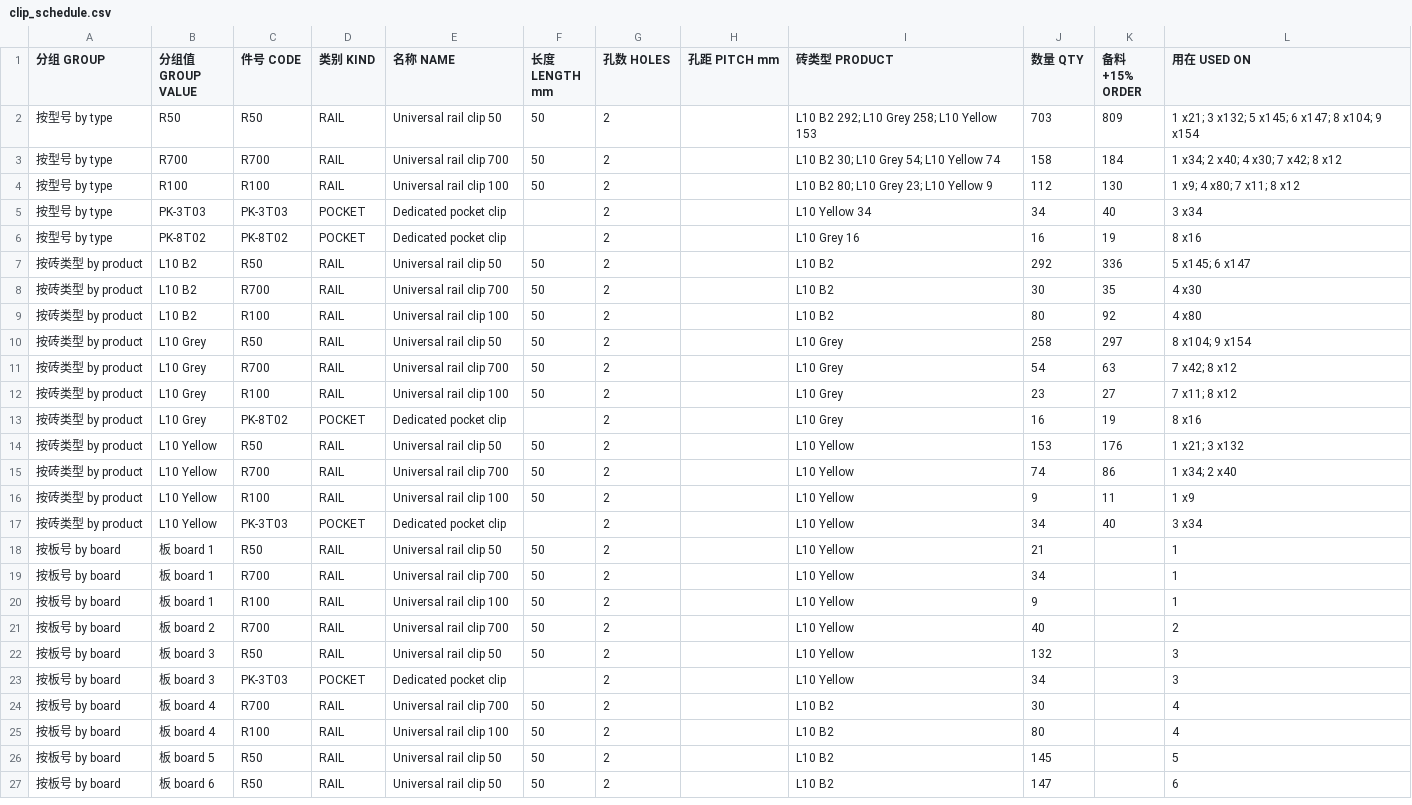
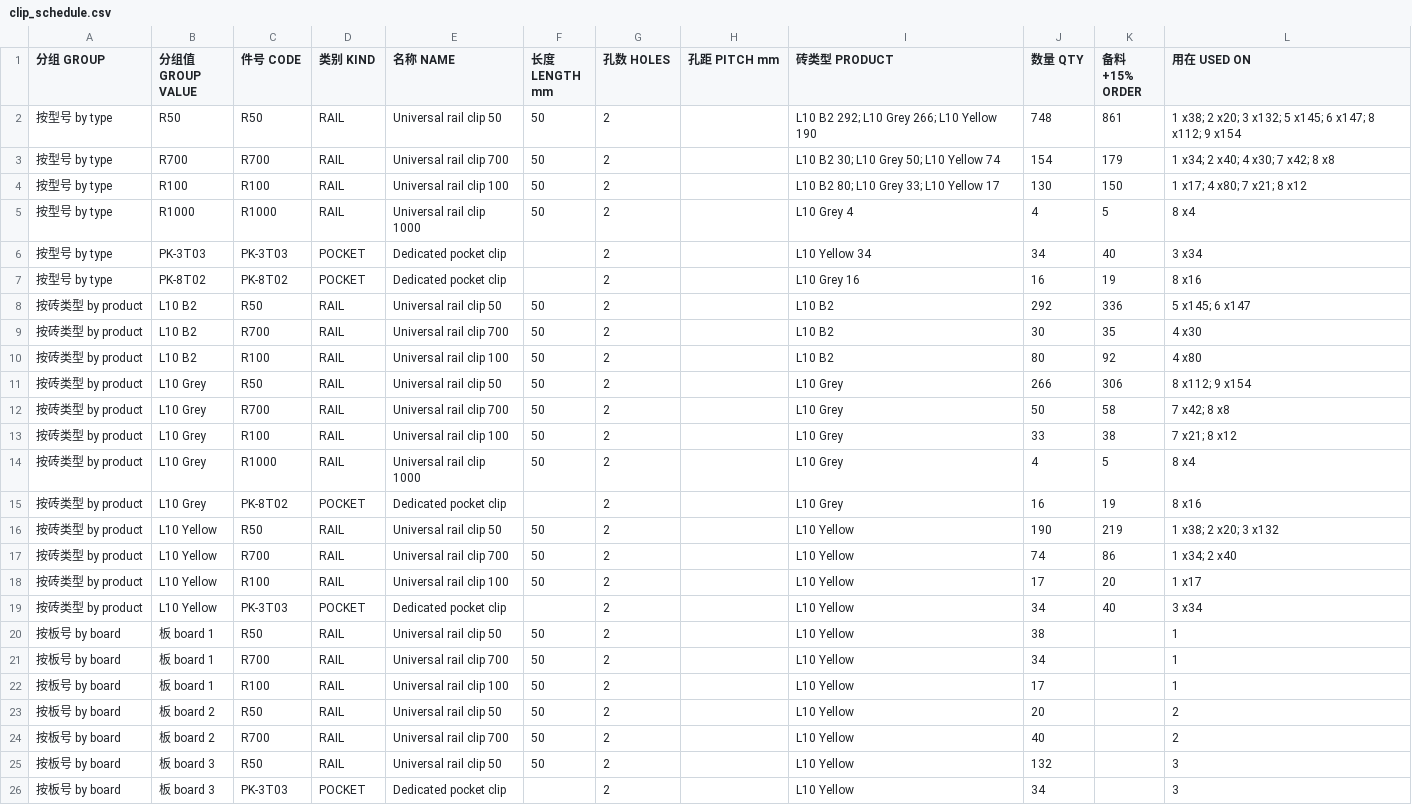
Before and after one commit to ZHANG-Xiang-INSA/wuhan-9-panels-longclip, a CSV file: site/downloads/clip_schedule.csv, drawn as a sheet; only a part is shown; the shorter side is filled out with more unchanged rows; the diff covers the shown part only.

Commit message:
Fill the course: most metal, fewest clips, longest pieces
A run is a rail, and it should carry as much of itself as the family allows.
Every length is a multiple of 50, so the ceiling on a run of L is floor(L/50)*50
and no combination beats it - which settles the first question and leaves two:
how few clips reach it, and how long they are.

    pick   most metal, then fewest clips, then the longest pieces
    place  the two longest flush at the two ends; the rest butted on working
           inward; the last one - the one that reaches neither neighbour - dead
           centre of the gap it is left with

    1565   R700 0-700   R100 700-800   R50 807.5-857.5   R700 865-1565    1550
    1535   R700 0-700   R100 717.5-817.5                 R700 835-1535    1500
    1452.5 R700 0-700   R50 701.25-751.25                R700 752.5-...   1450
    1436   R700 0-700   R700 736-1436                                     1400
    1272.5 R1000 0-1000 R100 1000-1100 R50 1111.25-...   R100 1172.5-...  1250
    215    R100 0-100   R100 115-215                                       200

All six at the ceiling, no run open at either end, and the smallest grip on any
slip is 100 mm - it was 50.  Board 4's 36 mm is the only air that could not be
filled: 1436 will not take 1450 and 36 is shorter than the shortest clip.

    R700 x154, R100 x130, R50 x748, R1000 x4, pockets 50   = 1086   (was 1023)

Clips may touch - separate clips screwed to a board gain nothing from being held
apart - so the end rule is satisfied by construction rather than by search, and
choose_stock reports which lengths the fill called for instead of searching for
a set.  R300 is not one of them; R1000 is, four of them, on board 8's borders.

A slip can lie under three rails now, so check_all asserts only that every slip
is on a rail or has its own clip; and the brick code on a covered slip keeps off
every tray that reaches it, not just the one that holds it.

```diff
--- a/site/downloads/clip_schedule.csv
+++ b/site/downloads/clip_schedule.csv
@@ -1,5 +1,6 @@
 分组 GROUP,分组值 GROUP VALUE,件号 CODE,类别 KIND,名称 NAME,长度 LENGTH mm,孔数 HOLES,孔距 PITCH mm,砖类型 PRODUCT,数量 QTY,备料+15% ORDER,用在 USED ON
-按型号 by type,R50,R50,RAIL,Universal rail clip 50,50,2,,L10 B2 292; L10 Grey 258; L10 Yellow 153,703,809,1 x21; 3 x132; 5 x145; 6 x147; 8 x104; 9 x154
-按型号 by type,R700,R700,RAIL,Universal rail clip 700,50,2,,L10 B2 30; L10 Grey 54; L10 Yellow 74,158,184,1 x34; 2 x40; 4 x30; 7 x42; 8 x12
-按型号 by type,R100,R100,RAIL,Universal rail clip 100,50,2,,L10 B2 80; L10 Grey 23; L10 Yellow 9,112,130,1 x9; 4 x80; 7 x11; 8 x12
+按型号 by type,R50,R50,RAIL,Universal rail clip 50,50,2,,L10 B2 292; L10 Grey 266; L10 Yellow 190,748,861,1 x38; 2 x20; 3 x132; 5 x145; 6 x147; 8 x112; 9 x154
+按型号 by type,R700,R700,RAIL,Universal rail clip 700,50,2,,L10 B2 30; L10 Grey 50; L10 Yellow 74,154,179,1 x34; 2 x40; 4 x30; 7 x42; 8 x8
+按型号 by type,R100,R100,RAIL,Universal rail clip 100,50,2,,L10 B2 80; L10 Grey 33; L10 Yellow 17,130,150,1 x17; 4 x80; 7 x21; 8 x12
+按型号 by type,R1000,R1000,RAIL,Universal rail clip 1000,50,2,,L10 Grey 4,4,5,8 x4
 按型号 by type,PK-3T03,PK-3T03,POCKET,Dedicated pocket clip,,2,,L10 Yellow 34,34,40,3 x34
@@ -9,13 +10,15 @@
 按砖类型 by product,L10 B2,R100,RAIL,Universal rail clip 100,50,2,,L10 B2,80,92,4 x80
-按砖类型 by product,L10 Grey,R50,RAIL,Universal rail clip 50,50,2,,L10 Grey,258,297,8 x104; 9 x154
-按砖类型 by product,L10 Grey,R700,RAIL,Universal rail clip 700,50,2,,L10 Grey,54,63,7 x42; 8 x12
-按砖类型 by product,L10 Grey,R100,RAIL,Universal rail clip 100,50,2,,L10 Grey,23,27,7 x11; 8 x12
+按砖类型 by product,L10 Grey,R50,RAIL,Universal rail clip 50,50,2,,L10 Grey,266,306,8 x112; 9 x154
+按砖类型 by product,L10 Grey,R700,RAIL,Universal rail clip 700,50,2,,L10 Grey,50,58,7 x42; 8 x8
+按砖类型 by product,L10 Grey,R100,RAIL,Universal rail clip 100,50,2,,L10 Grey,33,38,7 x21; 8 x12
+按砖类型 by product,L10 Grey,R1000,RAIL,Universal rail clip 1000,50,2,,L10 Grey,4,5,8 x4
 按砖类型 by product,L10 Grey,PK-8T02,POCKET,Dedicated pocket clip,,2,,L10 Grey,16,19,8 x16
-按砖类型 by product,L10 Yellow,R50,RAIL,Universal rail clip 50,50,2,,L10 Yellow,153,176,1 x21; 3 x132
+按砖类型 by product,L10 Yellow,R50,RAIL,Universal rail clip 50,50,2,,L10 Yellow,190,219,1 x38; 2 x20; 3 x132
 按砖类型 by product,L10 Yellow,R700,RAIL,Universal rail clip 700,50,2,,L10 Yellow,74,86,1 x34; 2 x40
-按砖类型 by product,L10 Yellow,R100,RAIL,Universal rail clip 100,50,2,,L10 Yellow,9,11,1 x9
+按砖类型 by product,L10 Yellow,R100,RAIL,Universal rail clip 100,50,2,,L10 Yellow,17,20,1 x17
 按砖类型 by product,L10 Yellow,PK-3T03,POCKET,Dedicated pocket clip,,2,,L10 Yellow,34,40,3 x34
-按板号 by board,板 board 1,R50,RAIL,Universal rail clip 50,50,2,,L10 Yellow,21,,1
+按板号 by board,板 board 1,R50,RAIL,Universal rail clip 50,50,2,,L10 Yellow,38,,1
 按板号 by board,板 board 1,R700,RAIL,Universal rail clip 700,50,2,,L10 Yellow,34,,1
-按板号 by board,板 board 1,R100,RAIL,Universal rail clip 100,50,2,,L10 Yellow,9,,1
+按板号 by board,板 board 1,R100,RAIL,Universal rail clip 100,50,2,,L10 Yellow,17,,1
+按板号 by board,板 board 2,R50,RAIL,Universal rail clip 50,50,2,,L10 Yellow,20,,2
 按板号 by board,板 board 2,R700,RAIL,Universal rail clip 700,50,2,,L10 Yellow,40,,2
```
Also changed, not shown: 1 added row and 3 edited cells elsewhere in this file, 53 other files.
